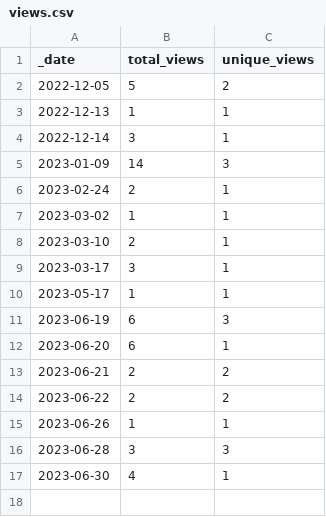
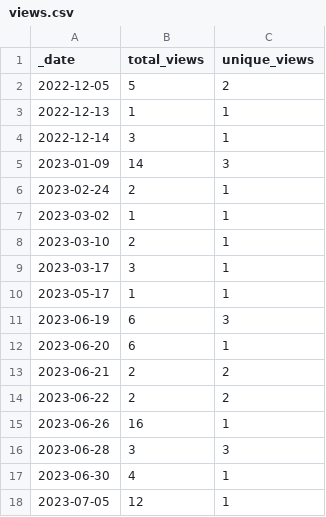
Before and after one commit to esacdab/cdab-testsuite, a CSV file: traffic/views.csv, drawn as a sheet.

```diff
--- a/traffic/views.csv
+++ b/traffic/views.csv
@@ -14,4 +14,5 @@ _date,total_views,unique_views
 2023-06-22,2,2
-2023-06-26,1,1
+2023-06-26,16,1
 2023-06-28,3,3
 2023-06-30,4,1
+2023-07-05,12,1
```
Also changed, not shown: traffic/clones.csv, 1 other file.
